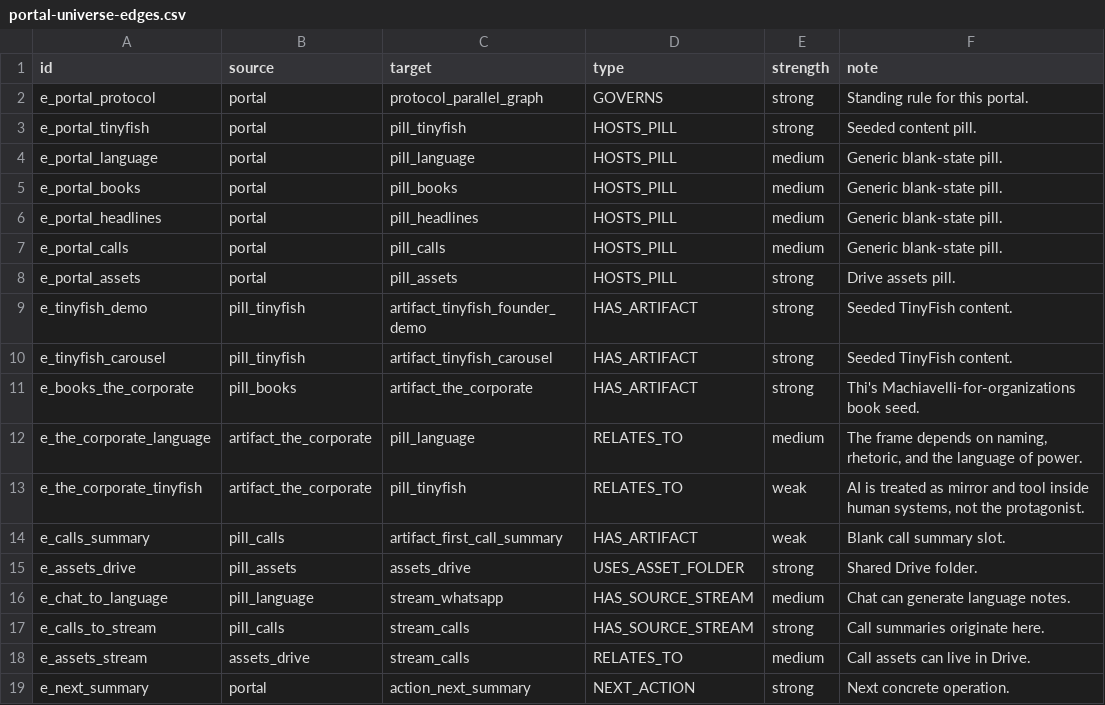
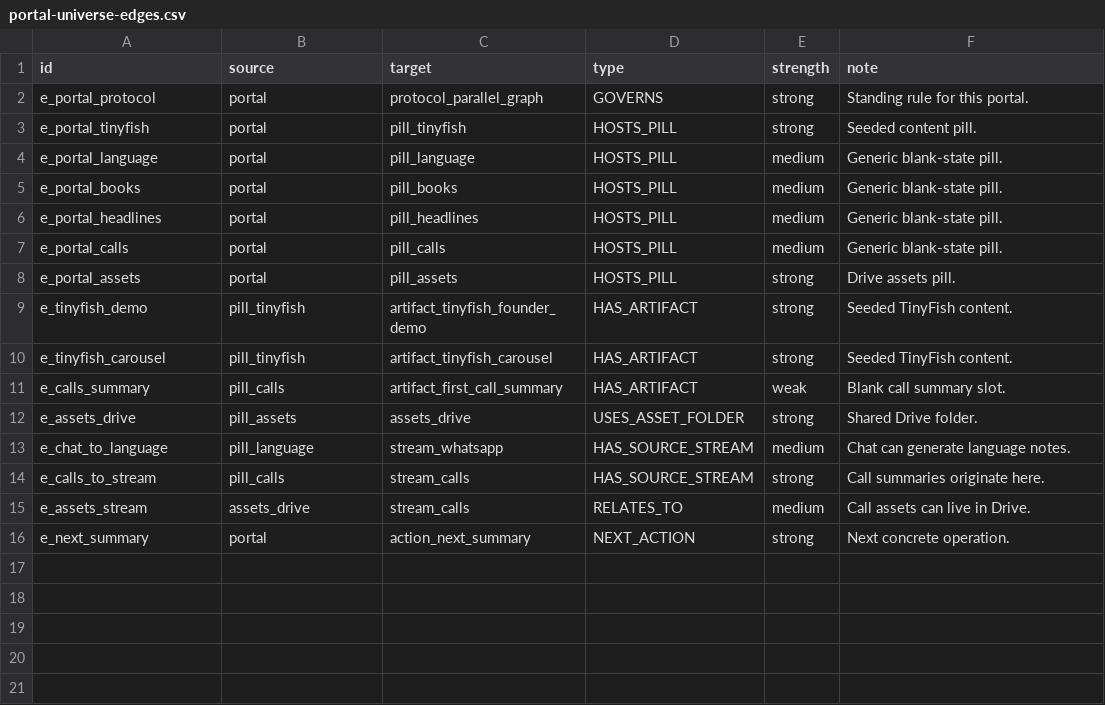
Before and after one commit to openmolthi/jim-thi-knowledge-portal, a CSV file: data/portal-universe-edges.csv, drawn as a sheet.

```diff
--- a/data/portal-universe-edges.csv
+++ b/data/portal-universe-edges.csv
@@ -10,5 +10,2 @@ e_tinyfish_demo,pill_tinyfish,artifact_tinyfish_founder_demo,HAS_ARTIFACT,strong
 e_tinyfish_carousel,pill_tinyfish,artifact_tinyfish_carousel,HAS_ARTIFACT,strong,Seeded TinyFish content.
-e_books_the_corporate,pill_books,artifact_the_corporate,HAS_ARTIFACT,strong,Thi's Machiavelli-for-organizations book seed.
-e_the_corporate_language,artifact_the_corporate,pill_language,RELATES_TO,medium,"The frame depends on naming, rhetoric, and the language of power."
-e_the_corporate_tinyfish,artifact_the_corporate,pill_tinyfish,RELATES_TO,weak,"AI is treated as mirror and tool inside human systems, not the protagonist."
 e_calls_summary,pill_calls,artifact_first_call_summary,HAS_ARTIFACT,weak,Blank call summary slot.
```
Also changed, not shown: data/portal-universe-nodes.csv, 5 other files.
